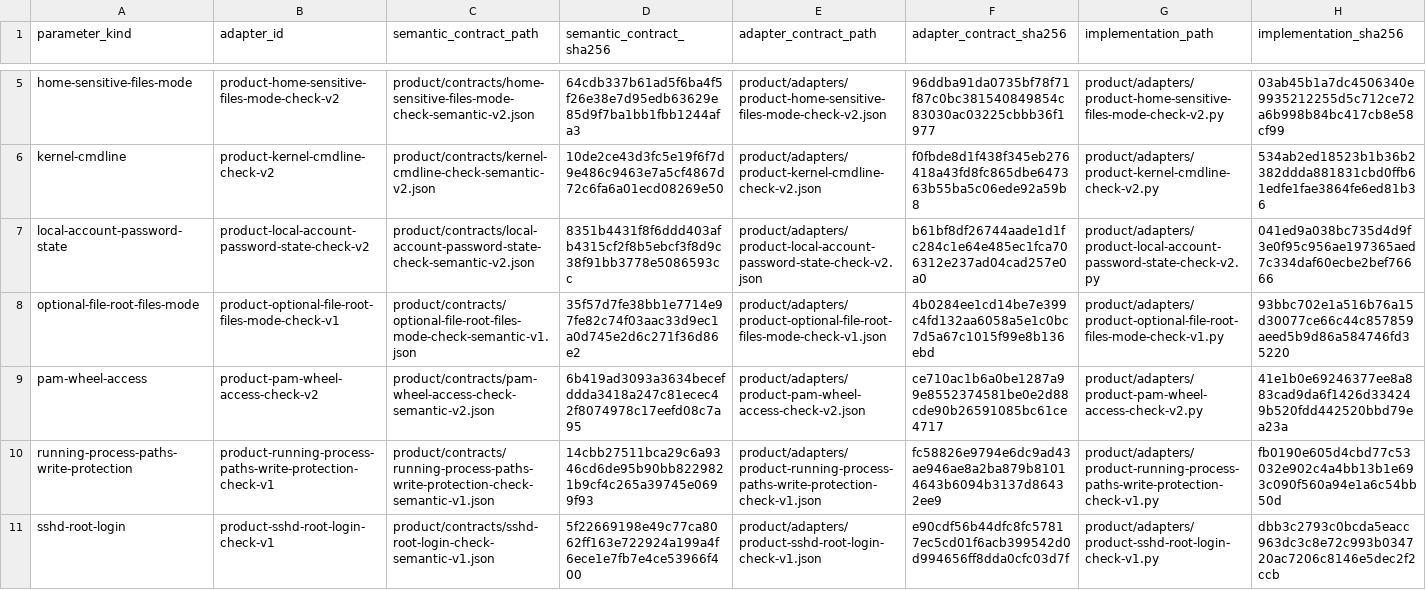
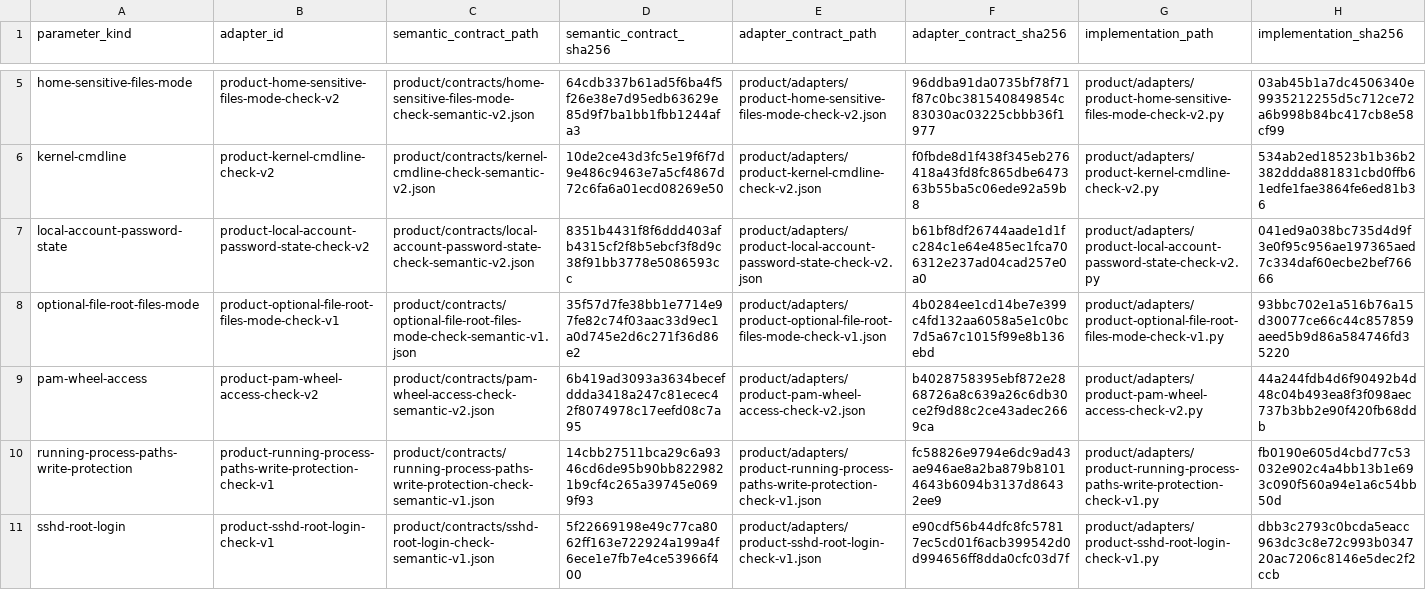
Before and after one commit to rasav65/SecureLinux-Policy, a TSV file: product/ADAPTER-REGISTRY.tsv, drawn as a sheet; only a part is shown, gaps mark what is left out.

Commit message:
product: pam-wheel-access — отсутствие только по доказанному ENOENT (B-02)
Было: [[ ! -e ]] для /etc/pam.d/su и /etc/group при доступном родителе
вёл к NOT_FOUND FAIL при любой ошибке stat.

Стало: stat -c %F (LC_ALL=C в команде) и текст «No such file or
directory»; иначе ERROR pam:read-failed / group:read-failed.
Два теста ENAMETOOLONG до правки падали. Основание — регламент v26 §8.

```diff
--- a/product/ADAPTER-REGISTRY.tsv
+++ b/product/ADAPTER-REGISTRY.tsv
@@ -8,3 +8,3 @@ local-account-password-state	product-local-account-password-state-check-v2	produ
 optional-file-root-files-mode	product-optional-file-root-files-mode-check-v1	product/contracts/optional-file-root-files-mode-check-semantic-v1.json	35f57d7fe38bb1e7714e97fe82c74f03aac33d9ec1a0d745e2d6c271f36d86e2	product/adapters/product-optional-file-root-files-mode-check-v1.json	4b0284ee1cd14be7e399c4fd132aa6058a5e1c0bc7d5a67c1015f99e8b136ebd	product/adapters/product-optional-file-root-files-mode-check-v1.py	93bbc702e1a516b76a15d30077ce66c44c857859aeed5b9d86a584746fd35220
-pam-wheel-access	product-pam-wheel-access-check-v2	product/contracts/pam-wheel-access-check-semantic-v2.json	6b419ad3093a3634becefddda3418a247c81ecec42f8074978c17eefd08c7a95	product/adapters/product-pam-wheel-access-check-v2.json	ce710ac1b6a0be1287a99e8552374581be0e2d88cde90b26591085bc61ce4717	product/adapters/product-pam-wheel-access-check-v2.py	41e1b0e69246377ee8a883cad9da6f1426d334249b520fdd442520bbd79ea23a
+pam-wheel-access	product-pam-wheel-access-check-v2	product/contracts/pam-wheel-access-check-semantic-v2.json	6b419ad3093a3634becefddda3418a247c81ecec42f8074978c17eefd08c7a95	product/adapters/product-pam-wheel-access-check-v2.json	b4028758395ebf872e2868726a8c639a26c6db30ce2f9d88c2ce43adec2669ca	product/adapters/product-pam-wheel-access-check-v2.py	44a244fdb4d6f90492b4d48c04b493ea8f3f098aec737b3bb2e90f420fb68ddb
 running-process-paths-write-protection	product-running-process-paths-write-protection-check-v1	product/contracts/running-process-paths-write-protection-check-semantic-v1.json	14cbb27511bca29c6a9346cd6de95b90bb8229821b9cf4c265a39745e0699f93	product/adapters/product-running-process-paths-write-protection-check-v1.json	fc58826e9794e6dc9ad43ae946ae8a2ba879b81014643b6094b3137d86432ee9	product/adapters/product-running-process-paths-write-protection-check-v1.py	fb0190e605d4cbd77c53032e902c4a4bb13b1e693c090f560a94e1a6c54bb50d
```
Also changed, not shown: 13 other files.
